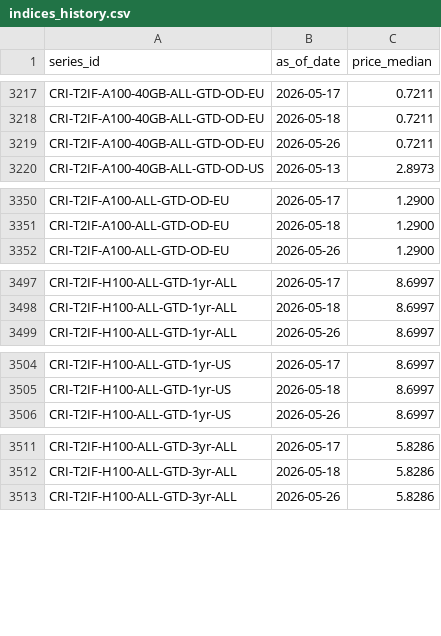
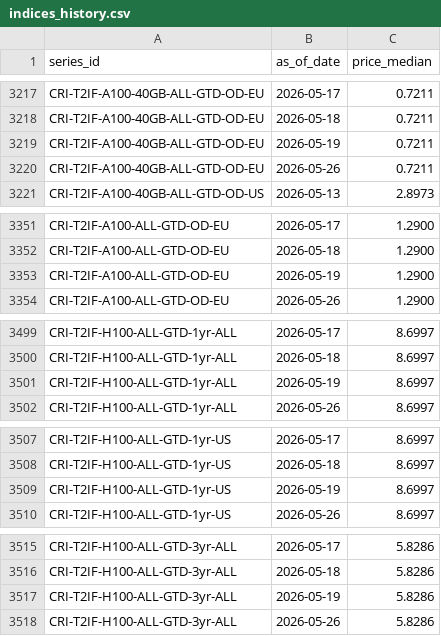
Before and after one commit to ccir-index/ccir-site, a CSV file: src/data/indices_history.csv, drawn as a sheet; only a part is shown, gaps mark what is left out; the diff covers the shown part only; the diff names each change by its address in the sheet, - before the commit and + after, or states it on an @@ line.

Commit message:
data: refresh snapshot to 2026-05-26

```diff
--- a/src/data/indices_history.csv
+++ b/src/data/indices_history.csv
+row 3219: CRI-T2IF-A100-40GB-ALL-GTD-OD-EU | 2026-05-19 | 0.7211
+row 3353: CRI-T2IF-A100-ALL-GTD-OD-EU | 2026-05-19 | 1.2900
+row 3501: CRI-T2IF-H100-ALL-GTD-1yr-ALL | 2026-05-19 | 8.6997
+row 3509: CRI-T2IF-H100-ALL-GTD-1yr-US | 2026-05-19 | 8.6997
+row 3517: CRI-T2IF-H100-ALL-GTD-3yr-ALL | 2026-05-19 | 5.8286
```
Also changed, not shown: 3 added rows, 8 removed rows and 68 edited cells elsewhere in this file.
